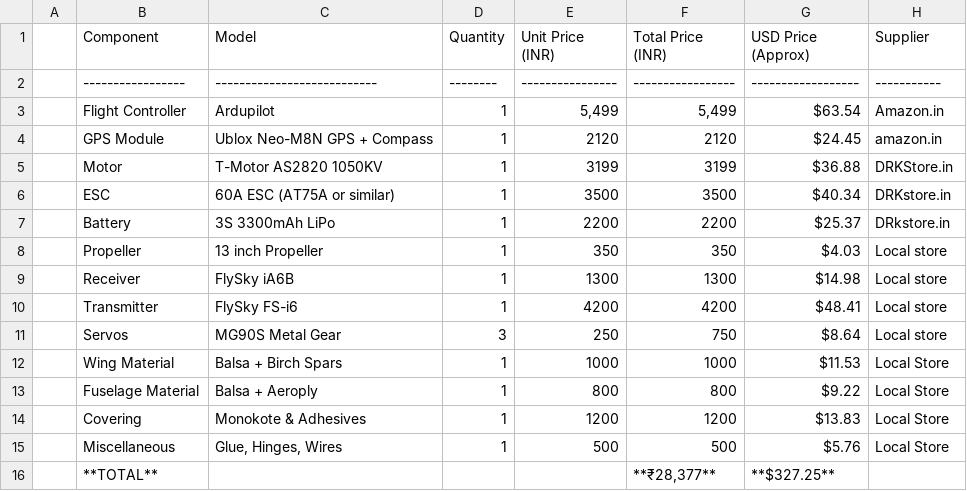
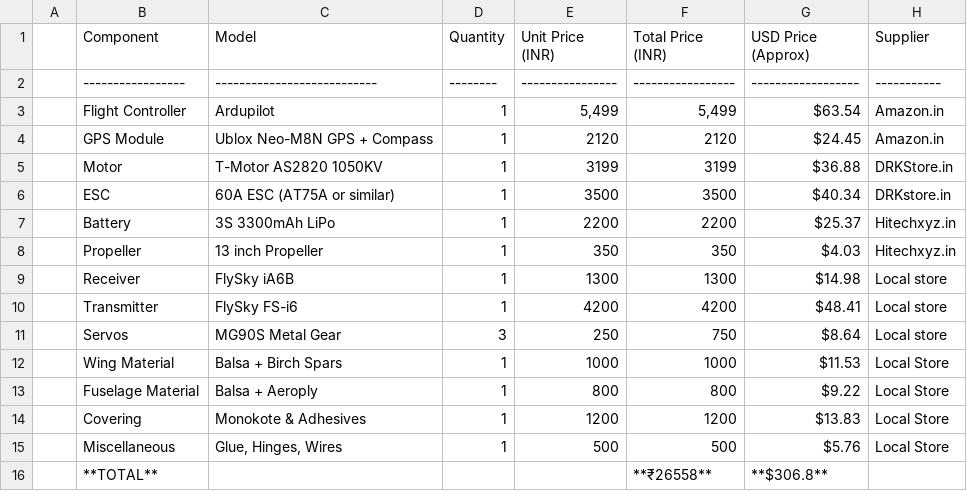
Before and after one commit to Hewis44/Flybee, a CSV file: BOM_Plane.csv, drawn as a sheet; the diff names each change by its address in the sheet, - before the commit and + after, or states it on an @@ line.

Commit message:
Update BOM_Plane.csv

```diff
--- a/BOM_Plane.csv
+++ b/BOM_Plane.csv
-H4 (Supplier): amazon.in
+H4 (Supplier): Amazon.in
-H7 (Supplier): DRkstore.in
+H7 (Supplier): Hitechxyz.in
-H8 (Supplier): Local store
+H8 (Supplier): Hitechxyz.in
-F16 (Total Price (INR)): **₹28,377**
+F16 (Total Price (INR)): **₹26558**
-G16 (USD Price (Approx)): **$327.25**
+G16 (USD Price (Approx)): **$306.8**
```
